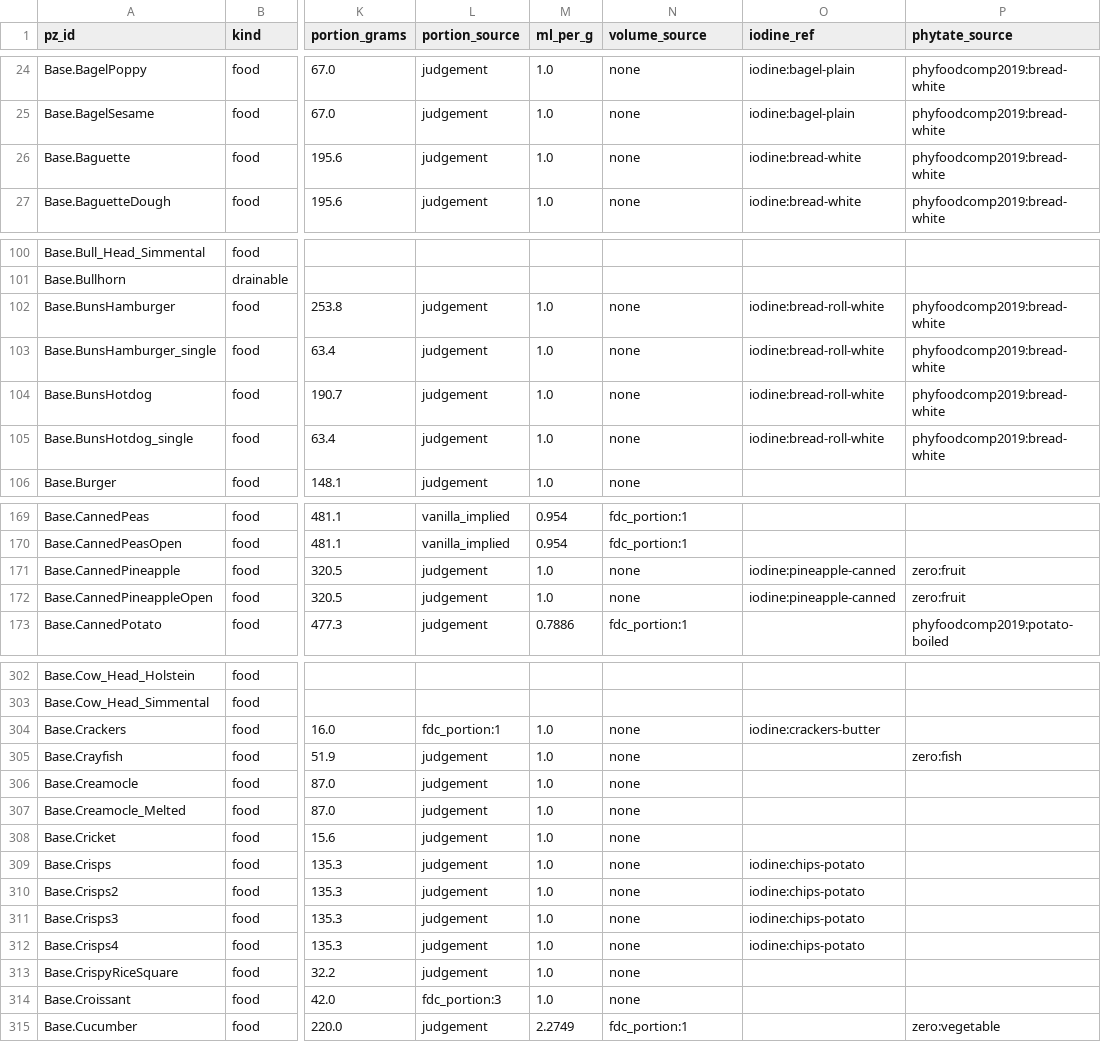
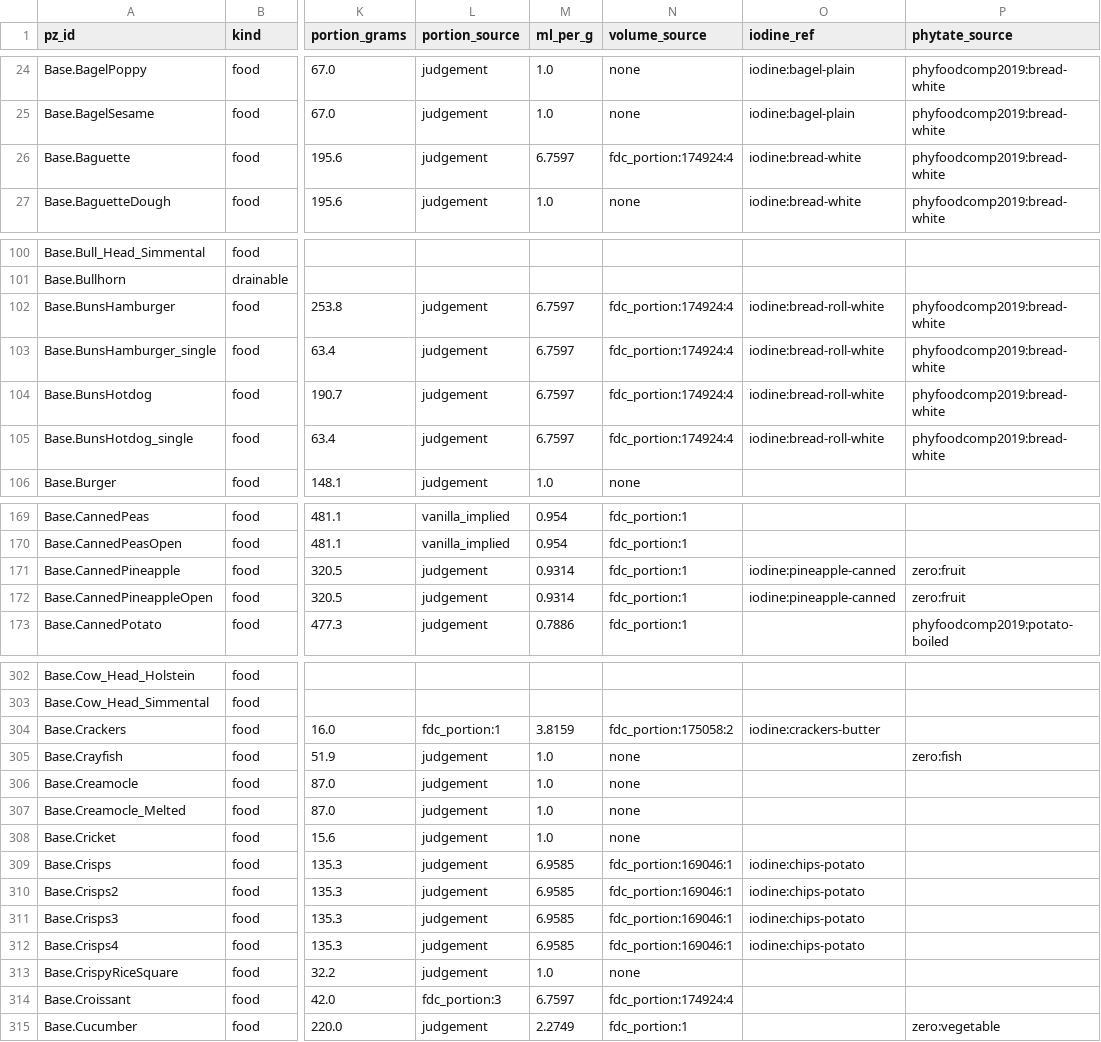
Before and after one commit to wengera/zomboid-mod-nutrition, a CSV file: data/food-nutrients.csv, drawn as a sheet; only a part is shown, gaps mark what is left out; the diff covers the shown part only; the diff names each change by its address in the sheet, - before the commit and + after, or states it on an @@ line.

```diff
--- a/data/food-nutrients.csv
+++ b/data/food-nutrients.csv
-M26 (ml_per_g): 1.0
+M26 (ml_per_g): 6.7597
-N26 (volume_source): none
+N26 (volume_source): fdc_portion:174924:4
-M102:M105 (ml_per_g): 1.0
+M102:M105 (ml_per_g): 6.7597
-N102:N105 (volume_source): none
+N102:N105 (volume_source): fdc_portion:174924:4
-M171:M172 (ml_per_g): 1.0
+M171:M172 (ml_per_g): 0.9314
-N171:N172 (volume_source): none
+N171:N172 (volume_source): fdc_portion:1
-M304 (ml_per_g): 1.0
+M304 (ml_per_g): 3.8159
-N304 (volume_source): none
+N304 (volume_source): fdc_portion:175058:2
-M309:M312 (ml_per_g): 1.0
+M309:M312 (ml_per_g): 6.9585
-N309:N312 (volume_source): none
+N309:N312 (volume_source): fdc_portion:169046:1
-M314 (ml_per_g): 1.0
+M314 (ml_per_g): 6.7597
-N314 (volume_source): none
+N314 (volume_source): fdc_portion:174924:4
```
Also changed, not shown: 12 edited cells elsewhere in this file, data/food-nutrient-map/grains-legumes.csv, data/food-nutrient-map/manufactured-1.csv, 13 other files.
